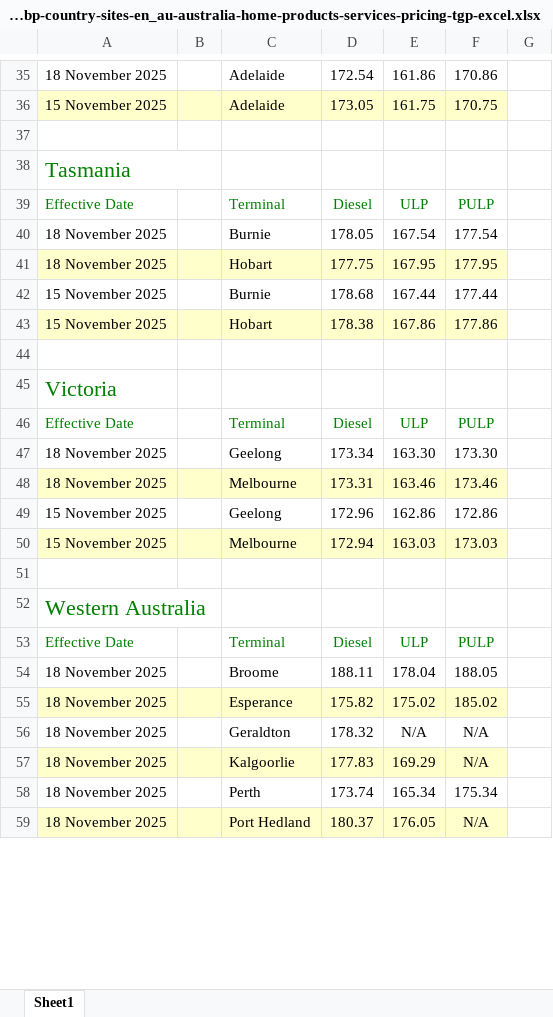
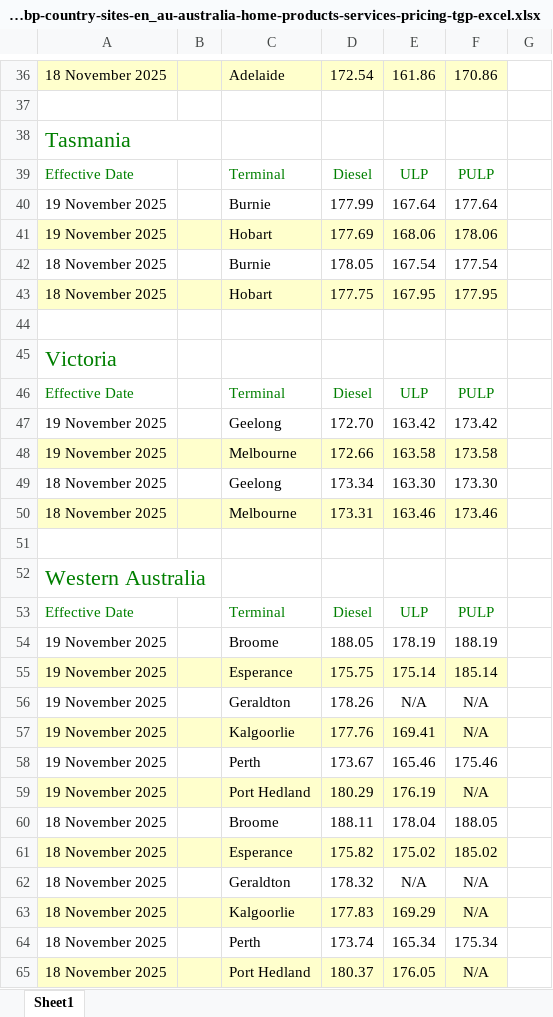
Before and after one commit to nwbort/tgp-bp, an Excel workbook: bp.com-content-dam-bp-country-sites-en_au-australia-home-products-services-pricing-tgp-excel.xlsx, sheet Sheet1, drawn as a sheet; only a part is shown, gaps mark what is left out; values as stored, in another font and other column widths than the file's, no borders; removed rows and columns are numbered as before the commit, all else as after; the diff covers the shown part only; the diff names each change by its address in the sheet, - before the commit and + after, or states it on an @@ line.

```diff
--- a/bp.com-content-dam-bp-country-sites-en_au-australia-home-products-services-pricing-tgp-excel.xlsx (sheet Sheet1)
+++ b/bp.com-content-dam-bp-country-sites-en_au-australia-home-products-services-pricing-tgp-excel.xlsx (sheet Sheet1)
-A36:F36 fill: none
+A36:F36 fill: #FFFFCC
-row 36: 15 November 2025 |  | Adelaide | 173.05 | 161.75 | 170.75
+row 40: 19 November 2025 |  | Burnie | 177.99 | 167.64 | 177.64
+row 41: 19 November 2025 |  | Hobart | 177.69 | 168.06 | 178.06
-row 42: 15 November 2025 |  | Burnie | 178.68 | 167.44 | 177.44
-row 43: 15 November 2025 |  | Hobart | 178.38 | 167.86 | 177.86
+row 47: 19 November 2025 |  | Geelong | 172.70 | 163.42 | 173.42
+row 48: 19 November 2025 |  | Melbourne | 172.66 | 163.58 | 173.58
-row 49: 15 November 2025 |  | Geelong | 172.96 | 162.86 | 172.86
-row 50: 15 November 2025 |  | Melbourne | 172.94 | 163.03 | 173.03
+row 54: 19 November 2025 |  | Broome | 188.05 | 178.19 | 188.19
+row 55: 19 November 2025 |  | Esperance | 175.75 | 175.14 | 185.14
+row 56: 19 November 2025 |  | Geraldton | 178.26 | N/A | N/A
+row 57: 19 November 2025 |  | Kalgoorlie | 177.76 | 169.41 | N/A
+row 58: 19 November 2025 |  | Perth | 173.67 | 165.46 | 175.46
+row 59: 19 November 2025 |  | Port Hedland | 180.29 | 176.19 | N/A
```
Also changed, not shown: 10 added rows, 15 removed rows and cell formats elsewhere in this sheet, 3 other files.
